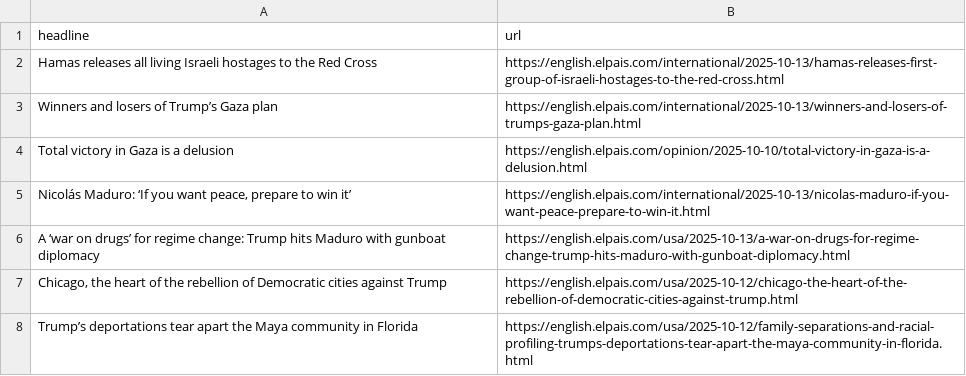
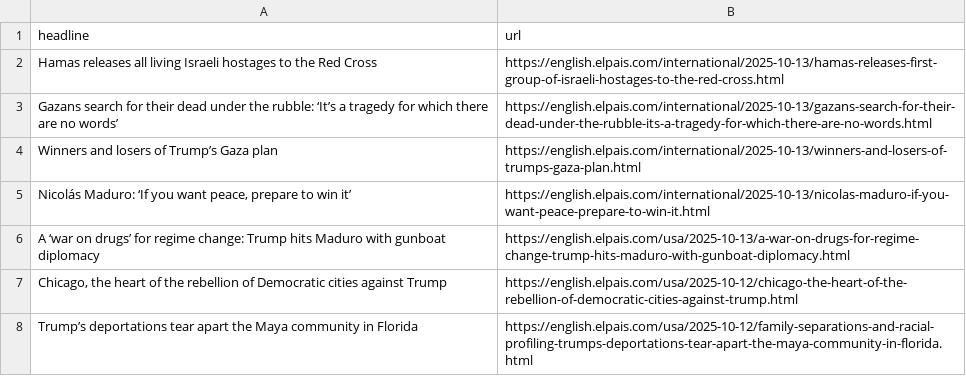
Before and after one commit to Filipe-Teles/el-pais-autoscraper, a CSV file: headlines.csv, drawn as a sheet; only a part is shown; removed rows and columns are numbered as before the commit, all else as after; the diff names each change by its address in the sheet, - before the commit and + after, or states it on an @@ line.

```diff
--- a/headlines.csv
+++ b/headlines.csv
+row 3: Gazans search for their dead under the rubble: ‘It’s a tragedy for which there are no words’ | https://english.elpais.com/international/2025-10-13/gazans-search-for-their-dead-under-the-rubble-its-a-tragedy-for-which-there-are-no-words.html
-row 4: Total victory in Gaza is a delusion | https://english.elpais.com/opinion/2025-10-10/total-victory-in-gaza-is-a-delusion.html
```
